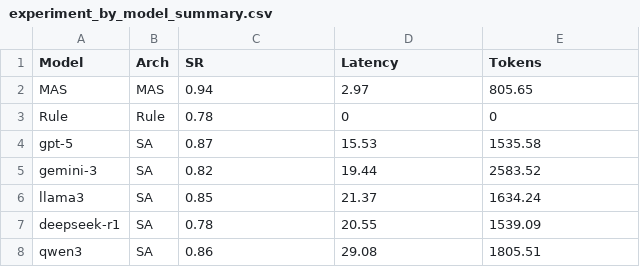
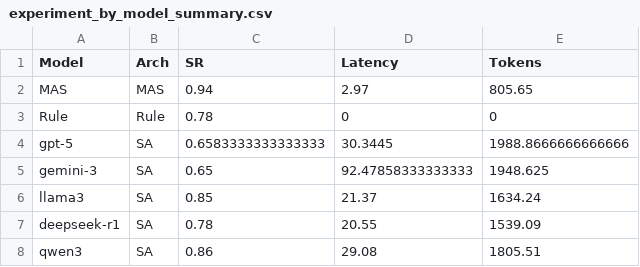
Before and after one commit to choihyuunmin/multi-agent-pcaplog, a CSV file: results/experiment_by_model_summary.csv, drawn as a sheet.

```diff
--- a/results/experiment_by_model_summary.csv
+++ b/results/experiment_by_model_summary.csv
@@ -3,4 +3,4 @@ MAS,MAS,0.94,2.97,805.65
 Rule,Rule,0.78,0,0
-gpt-5,SA,0.87,15.53,1535.58
-gemini-3,SA,0.82,19.44,2583.52
+gpt-5,SA,0.6583333333333333,30.3445,1988.8666666666666
+gemini-3,SA,0.65,92.47858333333333,1948.625
 llama3,SA,0.85,21.37,1634.24
```
Also changed, not shown: results/sa_experiment_summary.csv, 22 other files.
